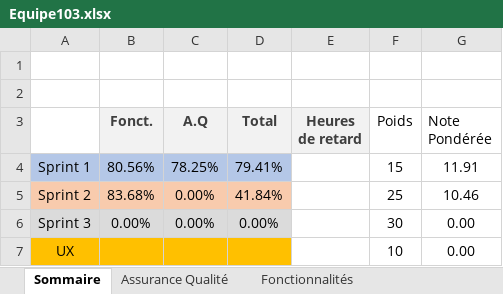
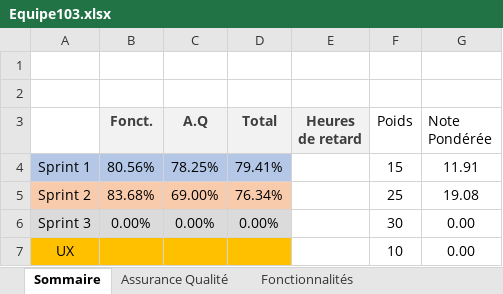
Before and after one commit to Elsa-ylh/HTML5_canvas_paint, an Excel workbook: Equipe103.xlsx, sheet Sommaire, drawn as a sheet; values as stored, in another font and other column widths than the file's, no borders; the diff names each change by its address in the sheet, - before the commit and + after, or states it on an @@ line.

```diff
--- a/Equipe103.xlsx (sheet Sommaire)
+++ b/Equipe103.xlsx (sheet Sommaire)
-C5 (A.Q): 0.00%
+C5 (A.Q): 69.00%
-D5 (Total): 41.84%
+D5 (Total): 76.34%
-G5 (Note Pondérée): 10.46
+G5 (Note Pondérée): 19.08
```
Also changed, not shown: sheet Assurance Qualité.
